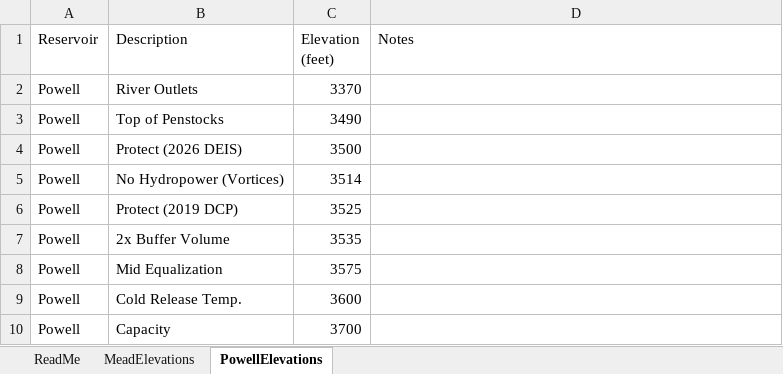
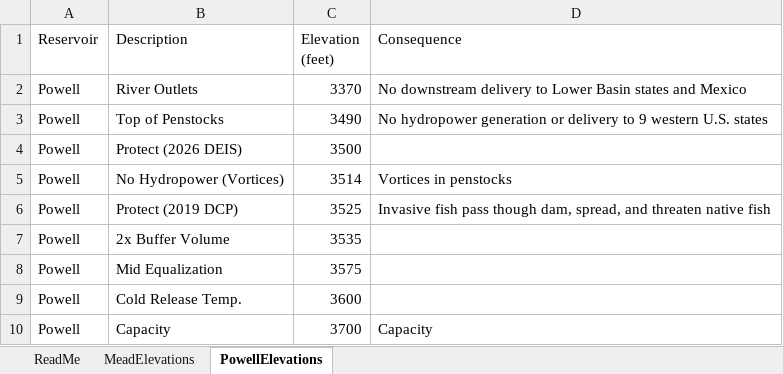
Before and after one commit to dzeke/ColoradoRiverCollaborate, an Excel workbook: AutoReadUSBRData/ReservoirElevationDefinitions.xlsx, sheet PowellElevations, drawn as a sheet; values as stored, in another font and other column widths than the file's, no borders; the diff names each change by its address in the sheet, - before the commit and + after, or states it on an @@ line.

Commit message:
Add consequences to key Powell and Mead elevations data file

```diff
--- a/AutoReadUSBRData/ReservoirElevationDefinitions.xlsx (sheet PowellElevations)
+++ b/AutoReadUSBRData/ReservoirElevationDefinitions.xlsx (sheet PowellElevations)
-D1: Notes
+D1: Consequence
-D2 (Consequence): (empty)
+D2 (Consequence): No downstream delivery to Lower Basin states and Mexico
-D3 (Consequence): (empty)
+D3 (Consequence): No hydropower generation or delivery to 9 western U.S. states
-D5 (Consequence): (empty)
+D5 (Consequence): Vortices in penstocks
-D6 (Consequence): (empty)
+D6 (Consequence): Invasive fish pass though dam, spread, and threaten native fish
-D10 (Consequence): (empty)
+D10 (Consequence): Capacity
```
Also changed, not shown: sheet MeadElevations.
